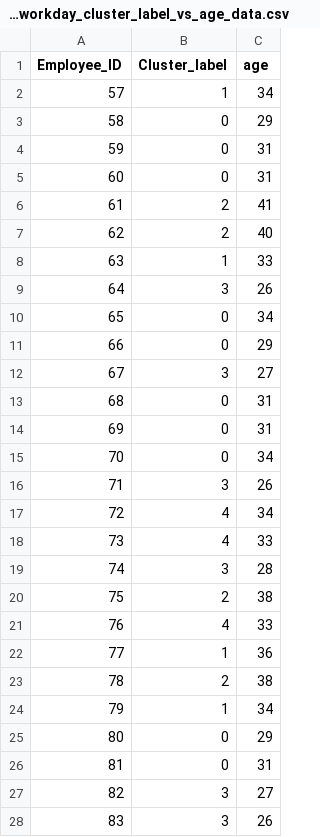
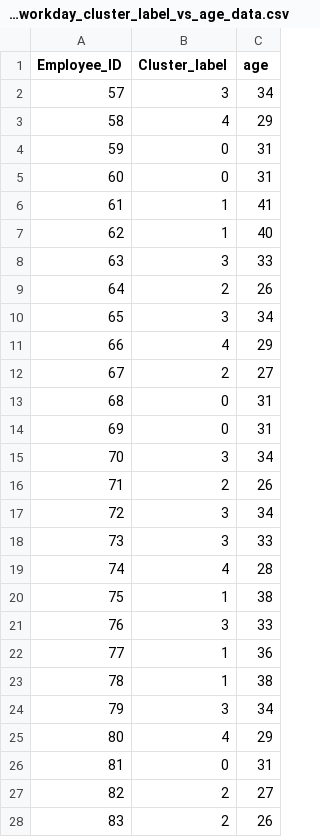
Before and after one commit to lakshmansierra/poc_logistic_regression, a CSV file: 03-Resignation-Predictor/2_3_am_workday_cluster_label_vs_age_data/2_3_am_workday_cluster_label_vs_age_data.csv, drawn as a sheet; only a part is shown; the diff covers the shown part only.

```diff
--- a/03-Resignation-Predictor/2_3_am_workday_cluster_label_vs_age_data/2_3_am_workday_cluster_label_vs_age_data.csv
+++ b/03-Resignation-Predictor/2_3_am_workday_cluster_label_vs_age_data/2_3_am_workday_cluster_label_vs_age_data.csv
@@ -1,28 +1,28 @@
 Employee_ID,Cluster_label,age
-57,1,34
-58,0,29
+57,3,34
+58,4,29
 59,0,31
 60,0,31
-61,2,41
-62,2,40
-63,1,33
-64,3,26
-65,0,34
-66,0,29
-67,3,27
+61,1,41
+62,1,40
+63,3,33
+64,2,26
+65,3,34
+66,4,29
+67,2,27
 68,0,31
 69,0,31
-70,0,34
-71,3,26
-72,4,34
-73,4,33
-74,3,28
-75,2,38
-76,4,33
+70,3,34
+71,2,26
+72,3,34
+73,3,33
+74,4,28
+75,1,38
+76,3,33
 77,1,36
-78,2,38
-79,1,34
-80,0,29
+78,1,38
+79,3,34
+80,4,29
 81,0,31
-82,3,27
-83,3,26
+82,2,27
+83,2,26
```
Also changed, not shown: 51 edited cells elsewhere in this file, 03-Resignation-Predictor/2_1_am_workday_elbow_analysis_data/2_1_am_workday_elbow_analysis_data.csv, 03-Resignation-Predictor/2_5_am_workday_cluster_1_updated_data/2_5_am_workday_cluster_1_updated_data.csv, 3 other files.
